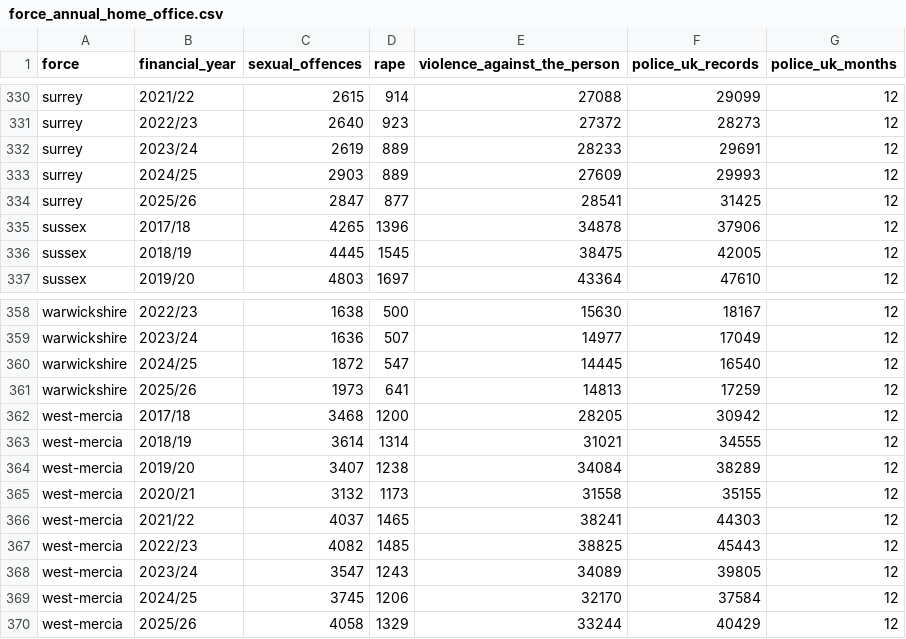
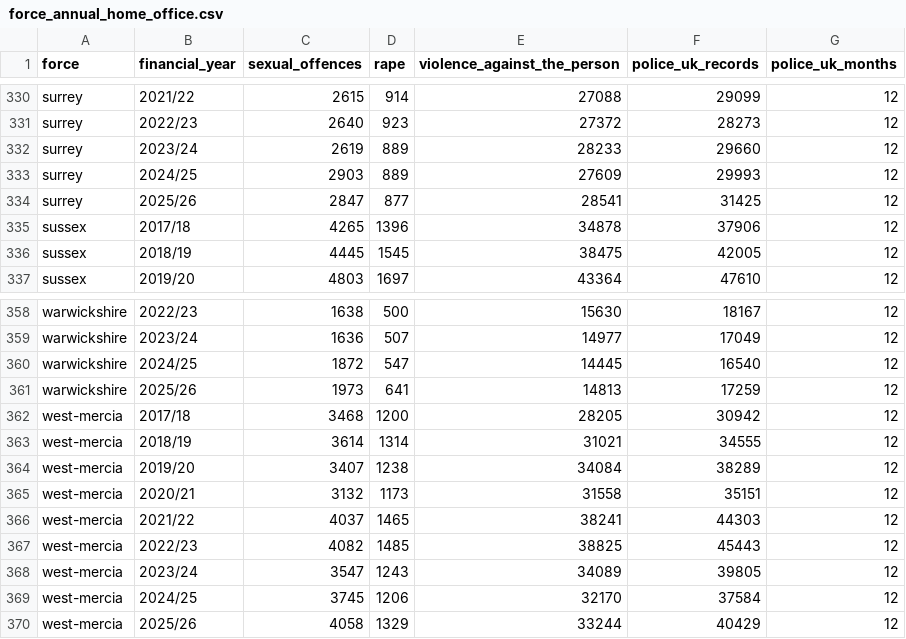
Before and after one commit to z7z8nbry4t-glitch/usoda, a CSV file: data/downloads/force_annual_home_office.csv, drawn as a sheet; only a part is shown, gaps mark what is left out; the diff covers the shown part only.

```diff
--- a/data/downloads/force_annual_home_office.csv
+++ b/data/downloads/force_annual_home_office.csv
@@ -331,3 +331,3 @@ surrey,2021/22,2615,914,27088,29099,12
 surrey,2022/23,2640,923,27372,28273,12
-surrey,2023/24,2619,889,28233,29691,12
+surrey,2023/24,2619,889,28233,29660,12
 surrey,2024/25,2903,889,27609,29993,12
@@ -364,3 +364,3 @@ west-mercia,2018/19,3614,1314,31021,34555,12
 west-mercia,2019/20,3407,1238,34084,38289,12
-west-mercia,2020/21,3132,1173,31558,35155,12
+west-mercia,2020/21,3132,1173,31558,35151,12
 west-mercia,2021/22,4037,1465,38241,44303,12
```
Also changed, not shown: 21 edited cells elsewhere in this file, data/downloads/cells_10y.csv, data/downloads/force_monthly_police_uk.csv, 48 other files.
